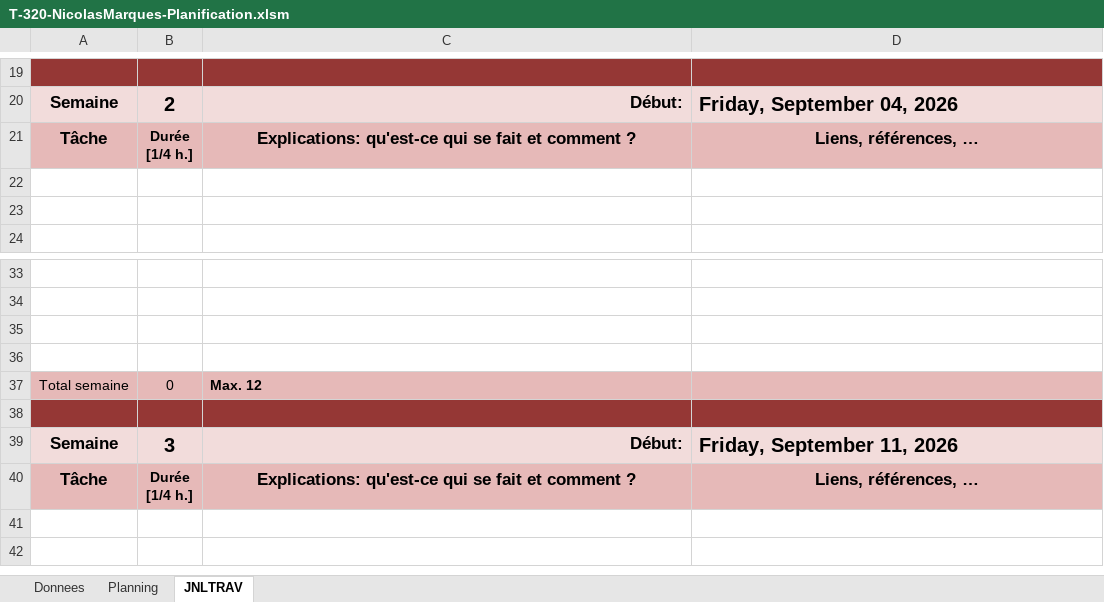
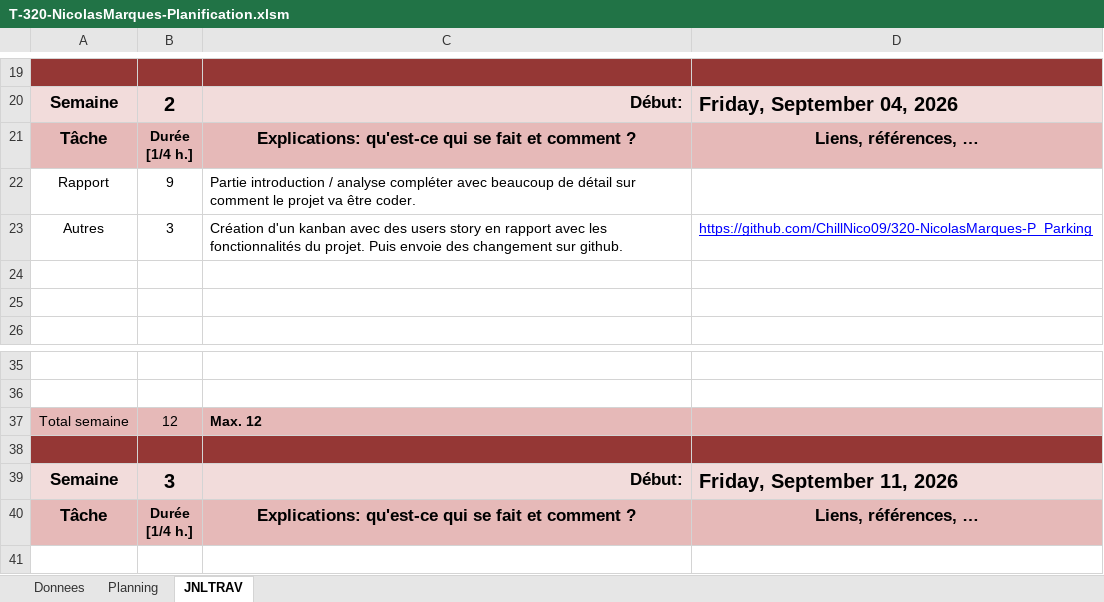
Before and after one commit to ChillNico09/320-NicolasMarques-P_Parking, an Excel workbook: T-320-NicolasMarques-Planification.xlsm, sheet JNLTRAV, drawn as a sheet; only a part is shown, gaps mark what is left out; the shorter side is filled out with more unchanged rows; values as stored, in another font and other column widths than the file's, no borders; charts and pictures not drawn; removed rows and columns are numbered as before the commit, all else as after; the diff names each change by its address in the sheet, - before the commit and + after, or states it on an @@ line.

Commit message:
Analyse du projet compléter puis création d'un kanban avec des users stories.

```diff
--- a/T-320-NicolasMarques-Planification.xlsm (sheet JNLTRAV)
+++ b/T-320-NicolasMarques-Planification.xlsm (sheet JNLTRAV)
+row 22: Rapport | 9 | Partie introduction / analyse compléter avec beaucoup de détail sur comment le projet va être coder.
+row 23: Autres | 3 | Création d'un kanban avec des users story en rapport avec les fonctionnalités du projet. Puis envoie des changement sur github. | https://github.com/ChillNico09/320-NicolasMarques-P_Parking
-row 35: (empty)
-row 36: (empty)
-B37: 0
+B37: 12
```
Also changed, not shown: charts or pictures, 1 other file.
